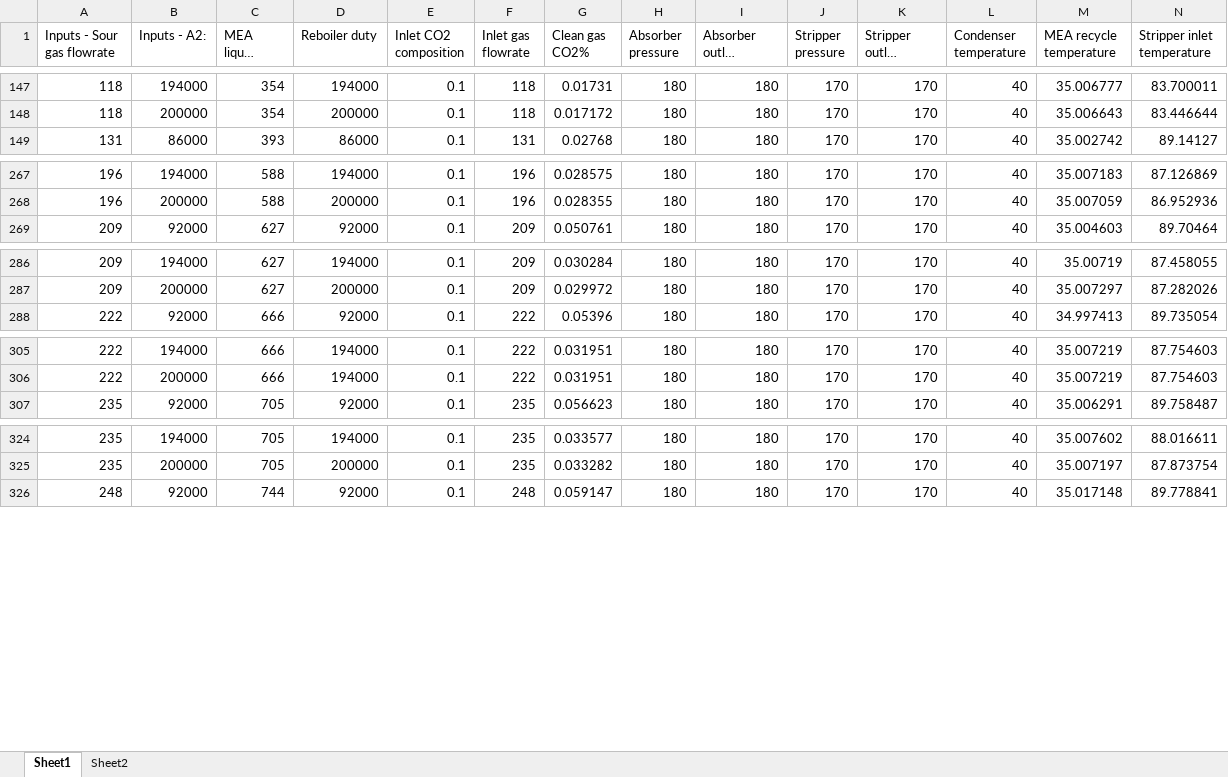
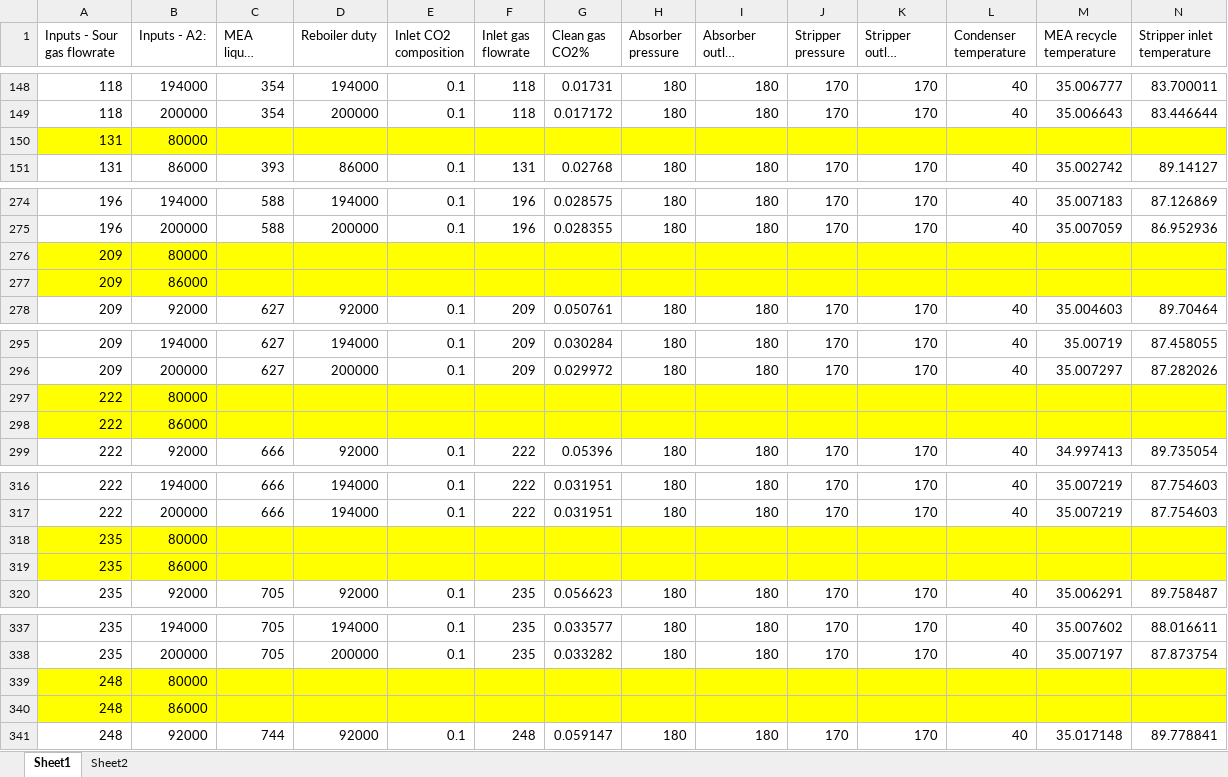
Before and after one commit to titus-ong/gaussian-process-rto, an Excel workbook: fast run results.xlsx, sheet Sheet1, drawn as a sheet; only a part is shown, gaps mark what is left out; long unchanged cells end in …; values as stored, in another font and other column widths than the file's, no borders; rows hold the shown columns only; the diff covers the shown part only; the diff names each change by its address in the sheet, - before the commit and + after, or states it on an @@ line.

```diff
--- a/fast run results.xlsx (sheet Sheet1)
+++ b/fast run results.xlsx (sheet Sheet1)
+row 150: 131 | 80000
+row 276: 209 | 80000
+row 277: 209 | 86000
+row 297: 222 | 80000
+row 298: 222 | 86000
+row 318: 235 | 80000
+row 319: 235 | 86000
+row 339: 248 | 80000
+row 340: 248 | 86000
```
Also changed, not shown: 20 added rows elsewhere in this sheet.
